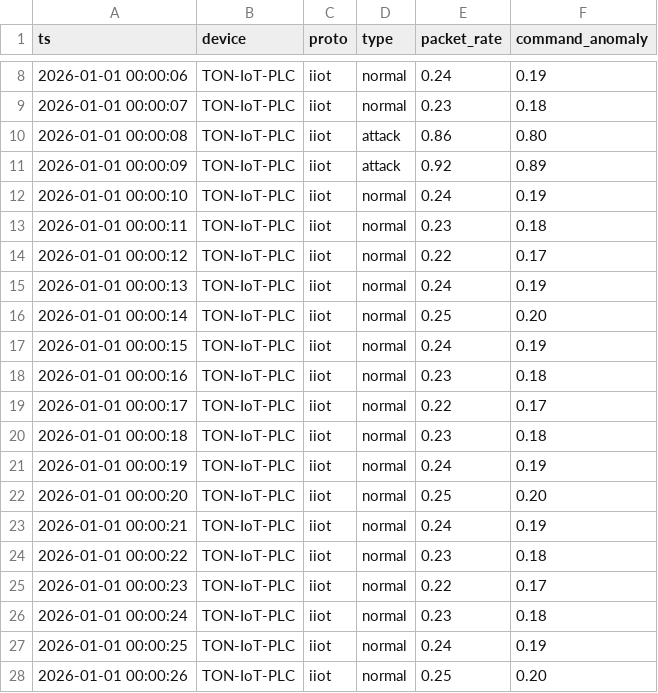
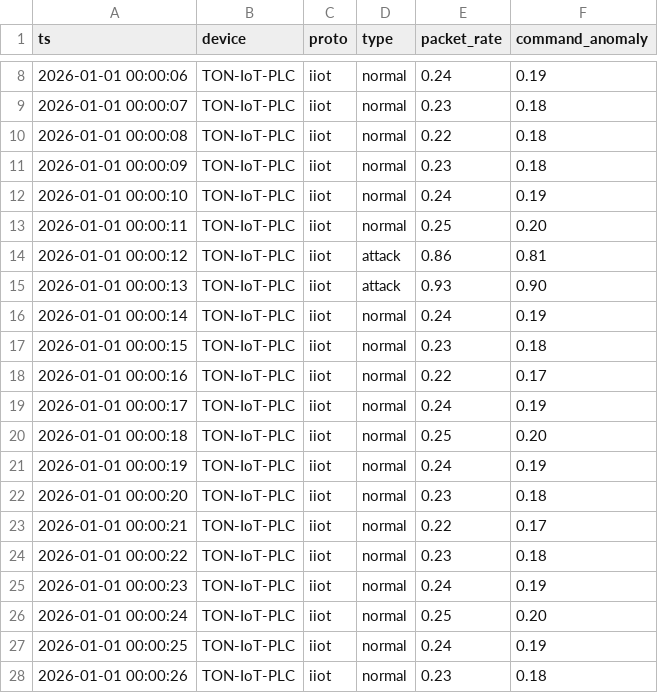
Before and after one commit to Daarxsn/XAITA-OT, a CSV file: data/demo/toniot_like.csv, drawn as a sheet; only a part is shown, gaps mark what is left out; the diff covers the shown part only.

Commit message:
Balance TON-IoT demo episodes for cross-environment source training

```diff
--- a/data/demo/toniot_like.csv
+++ b/data/demo/toniot_like.csv
@@ -9,20 +9,20 @@ ts,device,proto,type,packet_rate,command_anomaly
 2026-01-01 00:00:07,TON-IoT-PLC,iiot,normal,0.23,0.18
-2026-01-01 00:00:08,TON-IoT-PLC,iiot,attack,0.86,0.80
-2026-01-01 00:00:09,TON-IoT-PLC,iiot,attack,0.92,0.89
+2026-01-01 00:00:08,TON-IoT-PLC,iiot,normal,0.22,0.18
+2026-01-01 00:00:09,TON-IoT-PLC,iiot,normal,0.23,0.18
 2026-01-01 00:00:10,TON-IoT-PLC,iiot,normal,0.24,0.19
-2026-01-01 00:00:11,TON-IoT-PLC,iiot,normal,0.23,0.18
-2026-01-01 00:00:12,TON-IoT-PLC,iiot,normal,0.22,0.17
-2026-01-01 00:00:13,TON-IoT-PLC,iiot,normal,0.24,0.19
-2026-01-01 00:00:14,TON-IoT-PLC,iiot,normal,0.25,0.20
-2026-01-01 00:00:15,TON-IoT-PLC,iiot,normal,0.24,0.19
-2026-01-01 00:00:16,TON-IoT-PLC,iiot,normal,0.23,0.18
-2026-01-01 00:00:17,TON-IoT-PLC,iiot,normal,0.22,0.17
-2026-01-01 00:00:18,TON-IoT-PLC,iiot,normal,0.23,0.18
+2026-01-01 00:00:11,TON-IoT-PLC,iiot,normal,0.25,0.20
+2026-01-01 00:00:12,TON-IoT-PLC,iiot,attack,0.86,0.81
+2026-01-01 00:00:13,TON-IoT-PLC,iiot,attack,0.93,0.90
+2026-01-01 00:00:14,TON-IoT-PLC,iiot,normal,0.24,0.19
+2026-01-01 00:00:15,TON-IoT-PLC,iiot,normal,0.23,0.18
+2026-01-01 00:00:16,TON-IoT-PLC,iiot,normal,0.22,0.17
+2026-01-01 00:00:17,TON-IoT-PLC,iiot,normal,0.24,0.19
+2026-01-01 00:00:18,TON-IoT-PLC,iiot,normal,0.25,0.20
 2026-01-01 00:00:19,TON-IoT-PLC,iiot,normal,0.24,0.19
-2026-01-01 00:00:20,TON-IoT-PLC,iiot,normal,0.25,0.20
-2026-01-01 00:00:21,TON-IoT-PLC,iiot,normal,0.24,0.19
+2026-01-01 00:00:20,TON-IoT-PLC,iiot,normal,0.23,0.18
+2026-01-01 00:00:21,TON-IoT-PLC,iiot,normal,0.22,0.17
 2026-01-01 00:00:22,TON-IoT-PLC,iiot,normal,0.23,0.18
-2026-01-01 00:00:23,TON-IoT-PLC,iiot,normal,0.22,0.17
-2026-01-01 00:00:24,TON-IoT-PLC,iiot,normal,0.23,0.18
+2026-01-01 00:00:23,TON-IoT-PLC,iiot,normal,0.24,0.19
+2026-01-01 00:00:24,TON-IoT-PLC,iiot,normal,0.25,0.20
 2026-01-01 00:00:25,TON-IoT-PLC,iiot,normal,0.24,0.19
-2026-01-01 00:00:26,TON-IoT-PLC,iiot,normal,0.25,0.20
+2026-01-01 00:00:26,TON-IoT-PLC,iiot,normal,0.23,0.18
```
Also changed, not shown: 8 edited cells elsewhere in this file.
